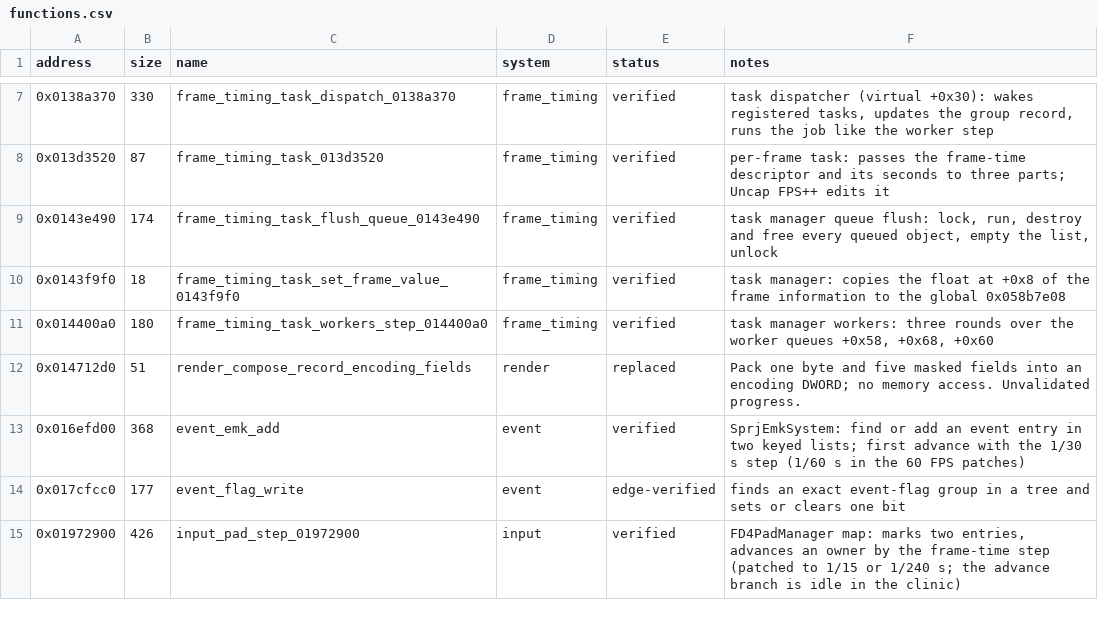
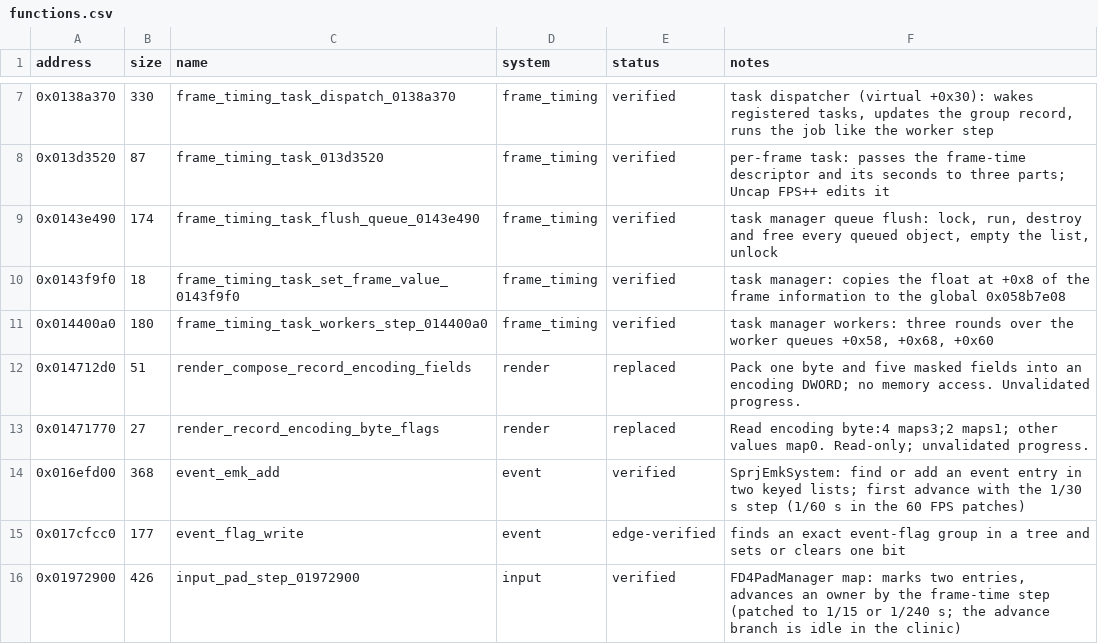
Before and after one commit to evill33t/Paleblood, a CSV file: symbols/functions.csv, drawn as a sheet; only a part is shown, gaps mark what is left out.

```diff
--- a/symbols/functions.csv
+++ b/symbols/functions.csv
@@ -12,2 +12,3 @@ address,size,name,system,status,notes
 0x014712d0,51,render_compose_record_encoding_fields,render,replaced,Pack one byte and five masked fields into an encoding DWORD; no memory access. Unvalidated progress.
+0x01471770,27,render_record_encoding_byte_flags,render,replaced,Read encoding byte:4 maps3;2 maps1; other values map0. Read-only; unvalidated progress.
 0x016efd00,368,event_emk_add,event,verified,SprjEmkSystem: find or add an event entry in two keyed lists; first advance with the 1/30 s step (1/60 s in the 60 FPS patches)
```
Also changed, not shown: game/hooks.csv, 3 other files.
